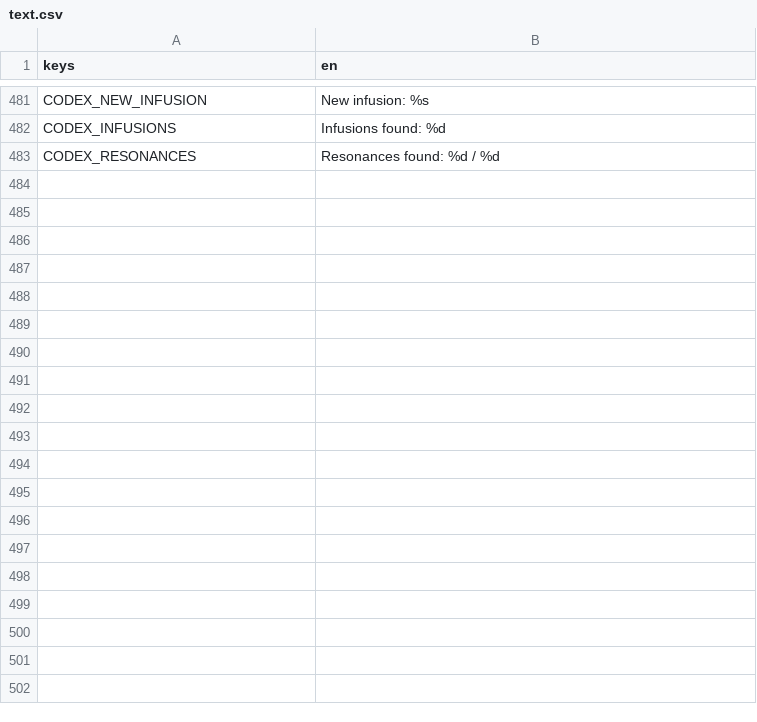
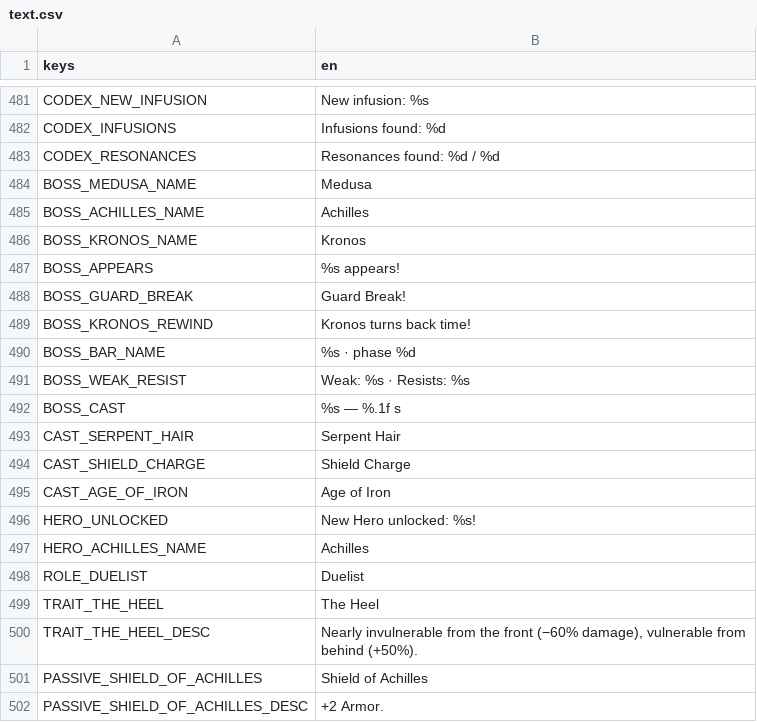
Before and after one commit to Zephino/Mythriven, a CSV file: localization/text.csv, drawn as a sheet; only a part is shown, gaps mark what is left out; the diff covers the shown part only.

```diff
--- a/localization/text.csv
+++ b/localization/text.csv
@@ -483 +483,20 @@ CODEX_INFUSIONS,Infusions found: %d
 CODEX_RESONANCES,Resonances found: %d / %d
+BOSS_MEDUSA_NAME,Medusa
+BOSS_ACHILLES_NAME,Achilles
+BOSS_KRONOS_NAME,Kronos
+BOSS_APPEARS,%s appears!
+BOSS_GUARD_BREAK,Guard Break!
+BOSS_KRONOS_REWIND,Kronos turns back time!
+BOSS_BAR_NAME,%s · phase %d
+BOSS_WEAK_RESIST,Weak: %s · Resists: %s
+BOSS_CAST,%s — %.1f s
+CAST_SERPENT_HAIR,Serpent Hair
+CAST_SHIELD_CHARGE,Shield Charge
+CAST_AGE_OF_IRON,Age of Iron
+HERO_UNLOCKED,New Hero unlocked: %s!
+HERO_ACHILLES_NAME,Achilles
+ROLE_DUELIST,Duelist
+TRAIT_THE_HEEL,The Heel
+TRAIT_THE_HEEL_DESC,"Nearly invulnerable from the front (−60% damage), vulnerable from behind (+50%)."
+PASSIVE_SHIELD_OF_ACHILLES,Shield of Achilles
+PASSIVE_SHIELD_OF_ACHILLES_DESC,+2 Armor.
```
Also changed, not shown: 29 added rows elsewhere in this file, 35 other files.
